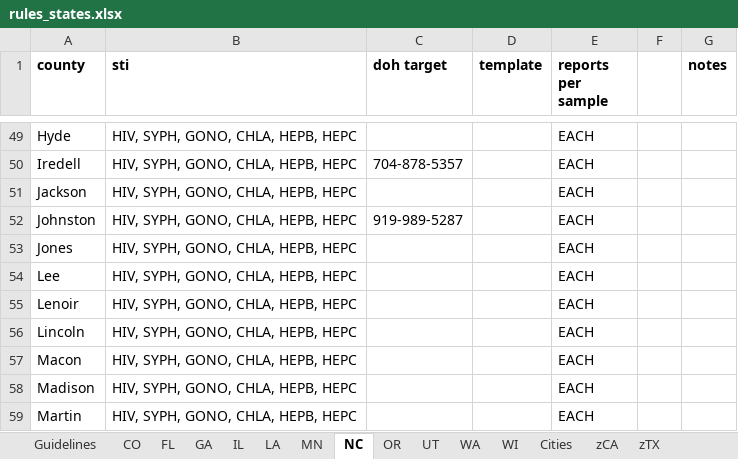
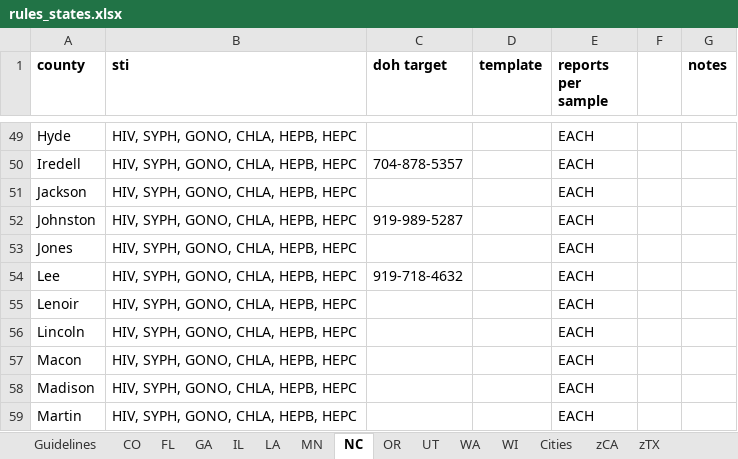
Before and after one commit to jjohnson14-sys/sti-rules, an Excel workbook: rules/rules_states.xlsx, sheet NC, drawn as a sheet; only a part is shown, gaps mark what is left out; values as stored, in another font and other column widths than the file's, no borders; the diff names each change by its address in the sheet, - before the commit and + after, or states it on an @@ line.

Commit message:
Changed Lee County number under NC

```diff
--- a/rules/rules_states.xlsx (sheet NC)
+++ b/rules/rules_states.xlsx (sheet NC)
-C54 (doh target): (empty)
+C54 (doh target): 919-718-4632
```
